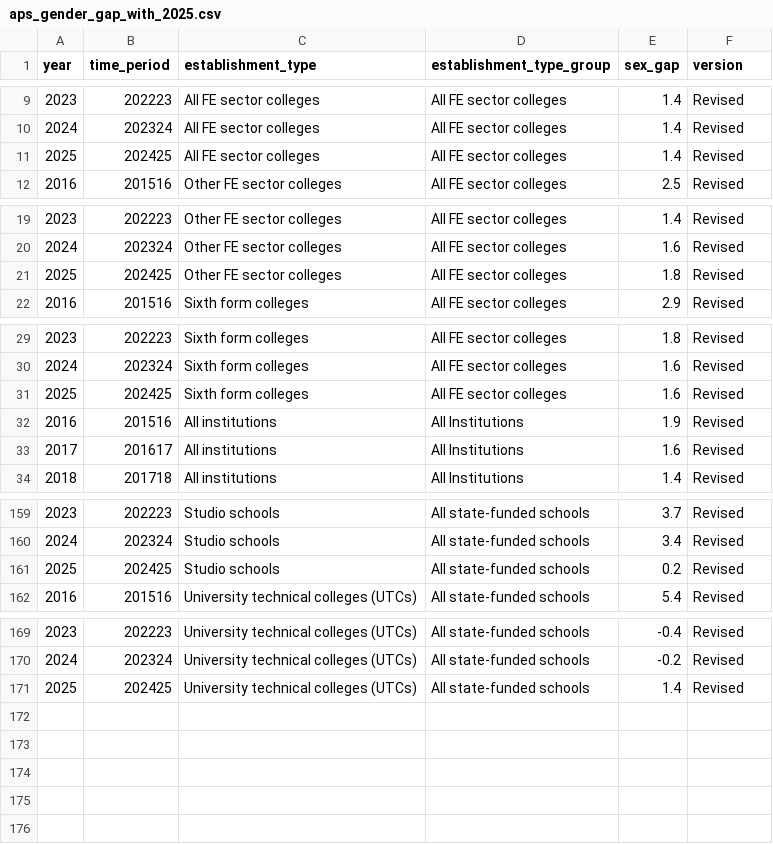
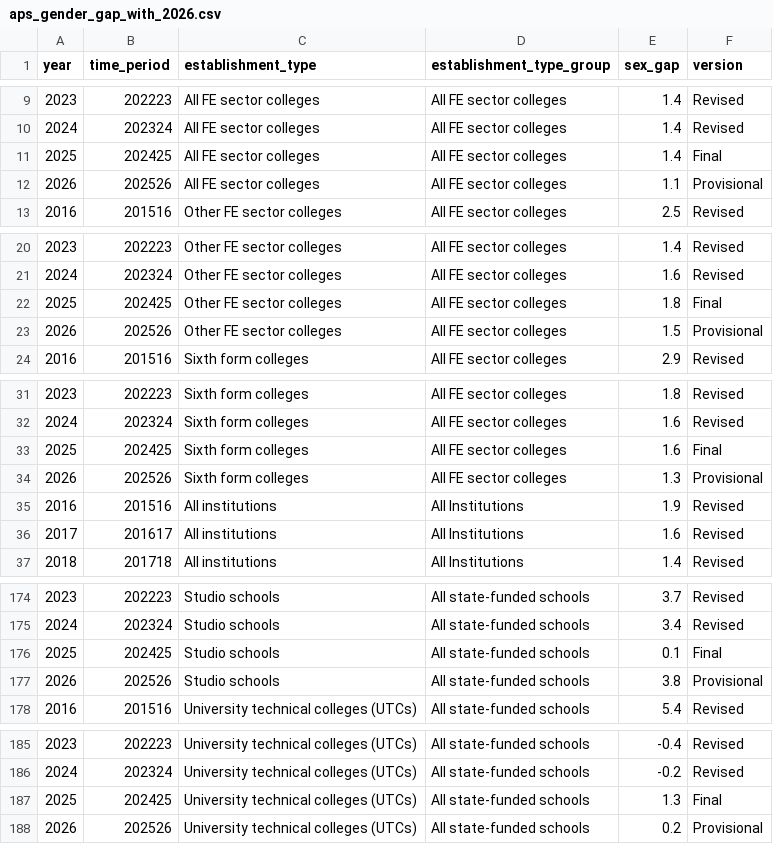
Before and after one commit to dfe-analytical-services/ks5-timeseries-attainment-and-single-year-entries, a CSV file: data/aps_gender_gap_with_2026.csv (was data/aps_gender_gap_with_2025.csv), drawn as a sheet; only a part is shown, gaps mark what is left out; the diff covers the shown part only.

```diff
--- a/data/aps_gender_gap_with_2025.csv
+++ b/data/aps_gender_gap_with_2026.csv
@@ -10,3 +10,4 @@ year,time_period,establishment_type,establishment_type_group,sex_gap,version
 2024,202324,All FE sector colleges,All FE sector colleges,1.4,Revised
-2025,202425,All FE sector colleges,All FE sector colleges,1.4,Revised
+2025,202425,All FE sector colleges,All FE sector colleges,1.4,Final
+2026,202526,All FE sector colleges,All FE sector colleges,1.1,Provisional
 2016,201516,Other FE sector colleges,All FE sector colleges,2.5,Revised
@@ -20,3 +21,4 @@ year,time_period,establishment_type,establishment_type_group,sex_gap,version
 2024,202324,Other FE sector colleges,All FE sector colleges,1.6,Revised
-2025,202425,Other FE sector colleges,All FE sector colleges,1.8,Revised
+2025,202425,Other FE sector colleges,All FE sector colleges,1.8,Final
+2026,202526,Other FE sector colleges,All FE sector colleges,1.5,Provisional
 2016,201516,Sixth form colleges,All FE sector colleges,2.9,Revised
@@ -30,3 +32,4 @@ year,time_period,establishment_type,establishment_type_group,sex_gap,version
 2024,202324,Sixth form colleges,All FE sector colleges,1.6,Revised
-2025,202425,Sixth form colleges,All FE sector colleges,1.6,Revised
+2025,202425,Sixth form colleges,All FE sector colleges,1.6,Final
+2026,202526,Sixth form colleges,All FE sector colleges,1.3,Provisional
 2016,201516,All institutions,All Institutions,1.9,Revised
@@ -160,3 +175,4 @@ year,time_period,establishment_type,establishment_type_group,sex_gap,version
 2024,202324,Studio schools,All state-funded schools,3.4,Revised
-2025,202425,Studio schools,All state-funded schools,0.2,Revised
+2025,202425,Studio schools,All state-funded schools,0.1,Final
+2026,202526,Studio schools,All state-funded schools,3.8,Provisional
 2016,201516,University technical colleges (UTCs),All state-funded schools,5.4,Revised
@@ -170,2 +186,3 @@ year,time_period,establishment_type,establishment_type_group,sex_gap,version
 2024,202324,University technical colleges (UTCs),All state-funded schools,-0.2,Revised
-2025,202425,University technical colleges (UTCs),All state-funded schools,1.4,Revised
+2025,202425,University technical colleges (UTCs),All state-funded schools,1.3,Final
+2026,202526,University technical colleges (UTCs),All state-funded schools,0.2,Provisional
```
Also changed, not shown: 17 added rows, 5 removed rows and 14 edited cells elsewhere in this file, datafiles_log.csv, 17 other files.
